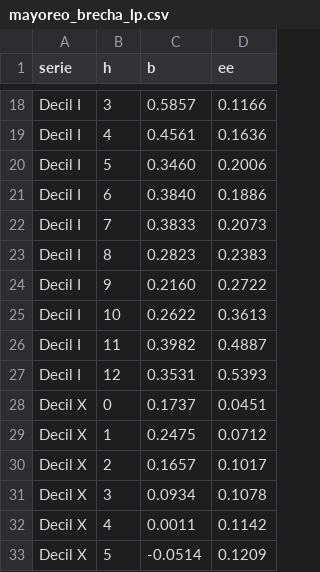
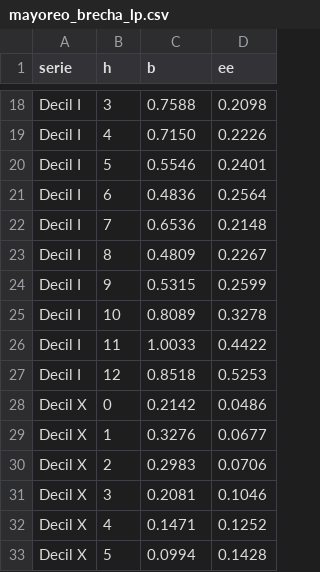
Before and after one commit to osdanh/inflacion-desigual, a CSV file: datos/mayoreo_brecha_lp.csv, drawn as a sheet; only a part is shown, gaps mark what is left out; the diff covers the shown part only; the diff names each change by its address in the sheet, - before the commit and + after, or states it on an @@ line.

```diff
--- a/datos/mayoreo_brecha_lp.csv
+++ b/datos/mayoreo_brecha_lp.csv
-C18 (b): 0.5857
+C18 (b): 0.7588
-D18 (ee): 0.1166
+D18 (ee): 0.2098
-C19 (b): 0.4561
+C19 (b): 0.7150
-D19 (ee): 0.1636
+D19 (ee): 0.2226
-C20 (b): 0.3460
+C20 (b): 0.5546
-D20 (ee): 0.2006
+D20 (ee): 0.2401
-C21 (b): 0.3840
+C21 (b): 0.4836
-D21 (ee): 0.1886
+D21 (ee): 0.2564
-C22 (b): 0.3833
+C22 (b): 0.6536
-D22 (ee): 0.2073
+D22 (ee): 0.2148
-C23 (b): 0.2823
+C23 (b): 0.4809
-D23 (ee): 0.2383
+D23 (ee): 0.2267
-C24 (b): 0.2160
+C24 (b): 0.5315
-D24 (ee): 0.2722
+D24 (ee): 0.2599
-C25 (b): 0.2622
+C25 (b): 0.8089
-D25 (ee): 0.3613
+D25 (ee): 0.3278
-C26 (b): 0.3982
+C26 (b): 1.0033
-D26 (ee): 0.4887
+D26 (ee): 0.4422
-C27 (b): 0.3531
+C27 (b): 0.8518
-D27 (ee): 0.5393
+D27 (ee): 0.5253
-C28 (b): 0.1737
+C28 (b): 0.2142
-D28 (ee): 0.0451
+D28 (ee): 0.0486
-C29 (b): 0.2475
+C29 (b): 0.3276
-D29 (ee): 0.0712
+D29 (ee): 0.0677
-C30 (b): 0.1657
+C30 (b): 0.2983
-D30 (ee): 0.1017
+D30 (ee): 0.0706
-C31 (b): 0.0934
+C31 (b): 0.2081
-D31 (ee): 0.1078
+D31 (ee): 0.1046
-C32 (b): 0.0011
+C32 (b): 0.1471
-D32 (ee): 0.1142
+D32 (ee): 0.1252
-C33 (b): -0.0514
+C33 (b): 0.0994
-D33 (ee): 0.1209
+D33 (ee): 0.1428
```
Also changed, not shown: 72 edited cells elsewhere in this file, datos/mayoreo_deciles.csv, datos/mayoreo_sequia_lp.csv, 7 other files.
